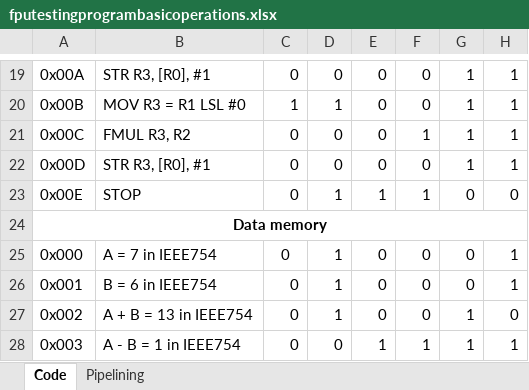
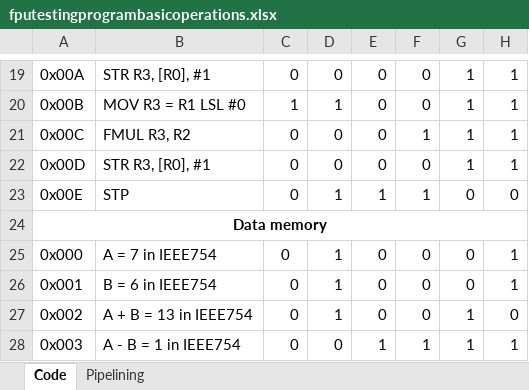
Before and after one commit to MPVP-Code/MPVPCR-CPU, an Excel workbook: programs/pipelining/fputestingprogrambasicoperations.xlsx, sheet Code, drawn as a sheet; only a part is shown, gaps mark what is left out; values as stored, in another font and other column widths than the file's, no borders; the diff names each change by its address in the sheet, - before the commit and + after, or states it on an @@ line.

```diff
--- a/programs/pipelining/fputestingprogrambasicoperations.xlsx (sheet Code)
+++ b/programs/pipelining/fputestingprogrambasicoperations.xlsx (sheet Code)
-B23: STOP
+B23: STP
```
Also changed, not shown: sheet Pipelining, 28 other files.
